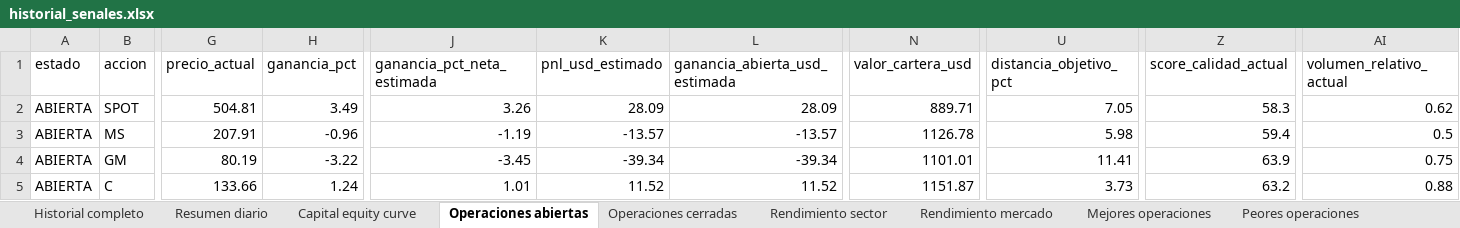
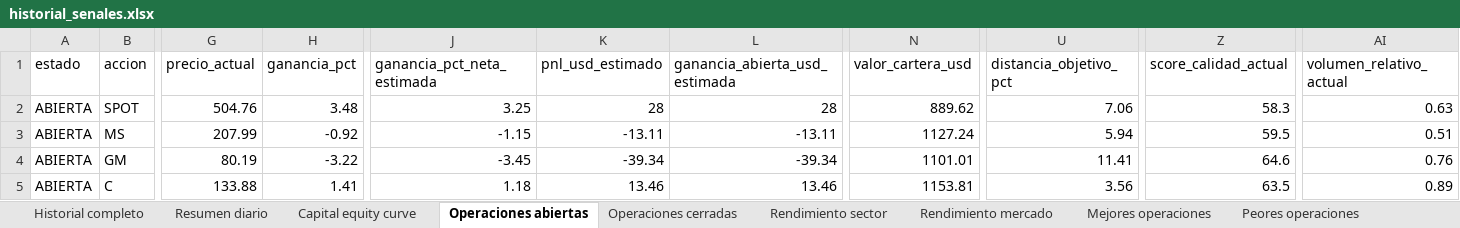
Before and after one commit to davascoj/BOT-ARQv2, an Excel workbook: historial_senales.xlsx, sheet Operaciones abiertas, drawn as a sheet; only a part is shown, gaps mark what is left out; values as stored, in another font and other column widths than the file's, no borders; the diff covers the shown part only; the diff names each change by its address in the sheet, - before the commit and + after, or states it on an @@ line.

Commit message:
Actualizar analisis automatico ARQ v2

```diff
--- a/historial_senales.xlsx (sheet Operaciones abiertas)
+++ b/historial_senales.xlsx (sheet Operaciones abiertas)
-G2 (precio_actual): 504.81
+G2 (precio_actual): 504.76
-H2 (ganancia_pct): 3.49
+H2 (ganancia_pct): 3.48
-J2 (ganancia_pct_neta_estimada): 3.26
+J2 (ganancia_pct_neta_estimada): 3.25
-K2 (pnl_usd_estimado): 28.09
+K2 (pnl_usd_estimado): 28
-L2 (ganancia_abierta_usd_estimada): 28.09
+L2 (ganancia_abierta_usd_estimada): 28
-N2 (valor_cartera_usd): 889.71
+N2 (valor_cartera_usd): 889.62
-U2 (distancia_objetivo_pct): 7.05
+U2 (distancia_objetivo_pct): 7.06
-AI2 (volumen_relativo_actual): 0.62
+AI2 (volumen_relativo_actual): 0.63
-G3 (precio_actual): 207.91
+G3 (precio_actual): 207.99
-H3 (ganancia_pct): -0.96
+H3 (ganancia_pct): -0.92
-J3 (ganancia_pct_neta_estimada): -1.19
+J3 (ganancia_pct_neta_estimada): -1.15
-K3 (pnl_usd_estimado): -13.57
+K3 (pnl_usd_estimado): -13.11
-L3 (ganancia_abierta_usd_estimada): -13.57
+L3 (ganancia_abierta_usd_estimada): -13.11
-N3 (valor_cartera_usd): 1126.78
+N3 (valor_cartera_usd): 1127.24
-U3 (distancia_objetivo_pct): 5.98
+U3 (distancia_objetivo_pct): 5.94
-Z3 (score_calidad_actual): 59.4
+Z3 (score_calidad_actual): 59.5
-AI3 (volumen_relativo_actual): 0.5
+AI3 (volumen_relativo_actual): 0.51
-Z4 (score_calidad_actual): 63.9
+Z4 (score_calidad_actual): 64.6
-AI4 (volumen_relativo_actual): 0.75
+AI4 (volumen_relativo_actual): 0.76
-G5 (precio_actual): 133.66
+G5 (precio_actual): 133.88
-H5 (ganancia_pct): 1.24
+H5 (ganancia_pct): 1.41
-J5 (ganancia_pct_neta_estimada): 1.01
+J5 (ganancia_pct_neta_estimada): 1.18
-K5 (pnl_usd_estimado): 11.52
+K5 (pnl_usd_estimado): 13.46
-L5 (ganancia_abierta_usd_estimada): 11.52
+L5 (ganancia_abierta_usd_estimada): 13.46
-N5 (valor_cartera_usd): 1151.87
+N5 (valor_cartera_usd): 1153.81
-U5 (distancia_objetivo_pct): 3.73
+U5 (distancia_objetivo_pct): 3.56
-Z5 (score_calidad_actual): 63.2
+Z5 (score_calidad_actual): 63.5
-AI5 (volumen_relativo_actual): 0.88
+AI5 (volumen_relativo_actual): 0.89
```
Also changed, not shown: 3 edited cells elsewhere in this sheet, sheet Historial completo, sheet Benchmark SPY QQQ, sheet Resumen diario, sheet Costos simulados, analisis_acciones.xlsx, 2 other files.
